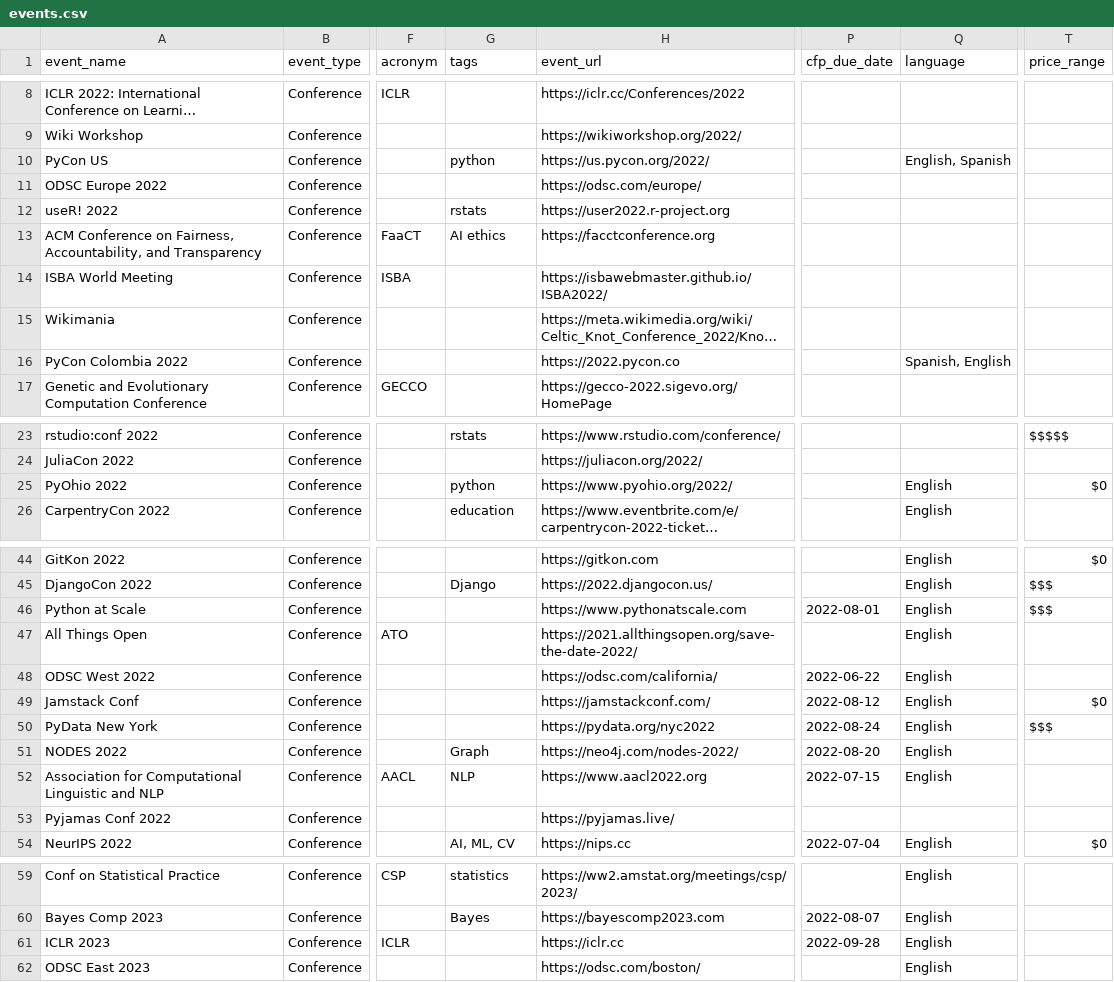
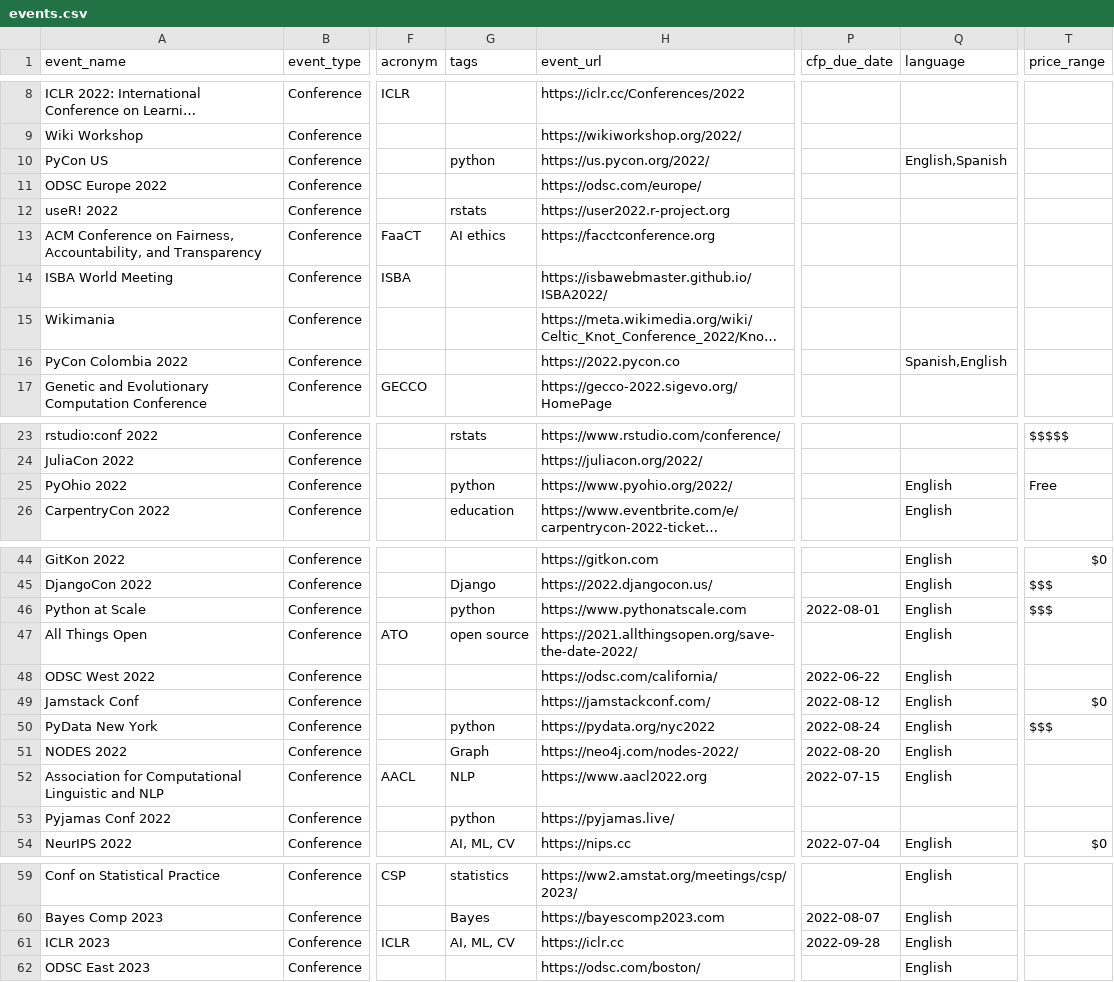
Before and after one commit to data-umbrella/event-board-api, a CSV file: data/seeds/events.csv, drawn as a sheet; only a part is shown, gaps mark what is left out; long unchanged cells end in …; the diff names each change by its address in the sheet, - before the commit and + after, or states it on an @@ line.

```diff
--- a/data/seeds/events.csv
+++ b/data/seeds/events.csv
-Q10 (language): English, Spanish
+Q10 (language): English,Spanish
-Q16 (language): Spanish, English
+Q16 (language): Spanish,English
-T25 (price_range): $0
+T25 (price_range): Free
-G46 (tags): (empty)
+G46 (tags): python
-G47 (tags): (empty)
+G47 (tags): open source
-G50 (tags): (empty)
+G50 (tags): python
-G53 (tags): (empty)
+G53 (tags): python
-G61 (tags): (empty)
+G61 (tags): AI, ML, CV
```
Also changed, not shown: 2 other files.
